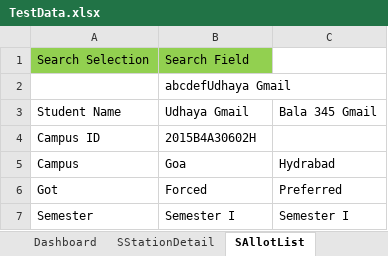
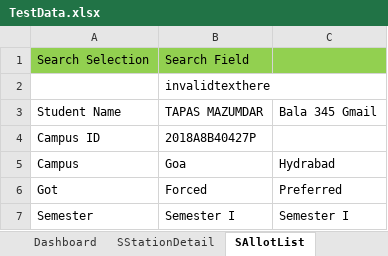
Before and after one commit to rkartha1987/BITSAUTOMATIONREPO, an Excel workbook: BITSAUTOMATION/excel/TestData.xlsx, sheet SAllotList, drawn as a sheet; values as stored, in another font and other column widths than the file's, no borders; the diff names each change by its address in the sheet, - before the commit and + after, or states it on an @@ line.

```diff
--- a/BITSAUTOMATION/excel/TestData.xlsx (sheet SAllotList)
+++ b/BITSAUTOMATION/excel/TestData.xlsx (sheet SAllotList)
-C1 fill: none
+C1 fill: #92D050
-B2: abcdefUdhaya Gmail
+B2: invalidtexthere
-B3: Udhaya Gmail
+B3: TAPAS MAZUMDAR
-B4: 2015B4A30602H
+B4: 2018A8B40427P
```
Also changed, not shown: sheet Dashboard, sheet Login, sheet PBankList, sheet PBankList1, sheet MSCourse, sheet MSData, 3 more sheets, other sheet tabs, Excels/TestData.xlsx, 56 other files.
